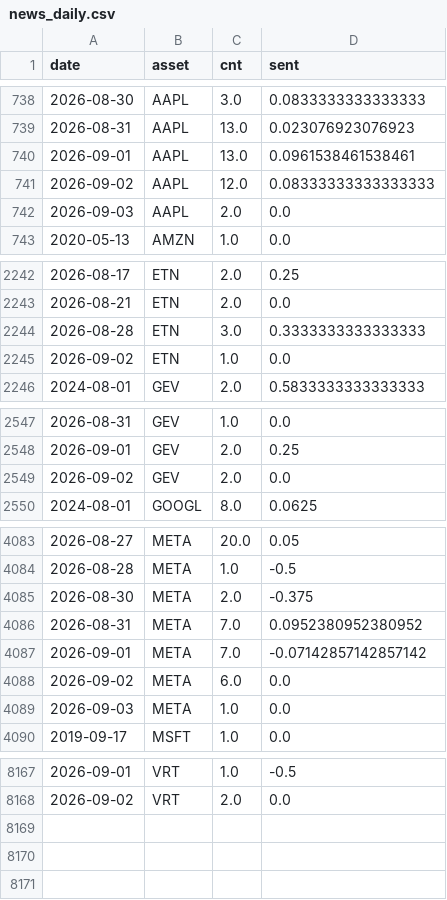
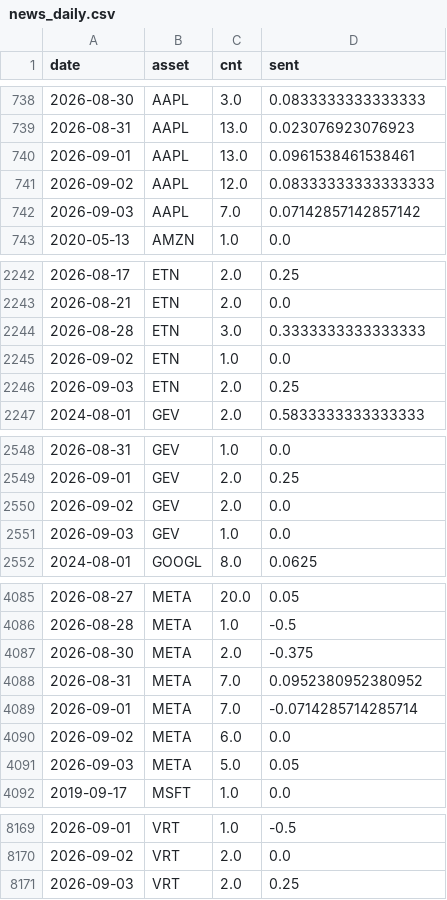
Before and after one commit to Frankestain12/graphfinance, a CSV file: data_store/news_daily.csv, drawn as a sheet; only a part is shown, gaps mark what is left out; the diff covers the shown part only.

```diff
--- a/data_store/news_daily.csv
+++ b/data_store/news_daily.csv
@@ -741,3 +741,3 @@ date,asset,cnt,sent
 2026-09-02,AAPL,12.0,0.08333333333333333
-2026-09-03,AAPL,2.0,0.0
+2026-09-03,AAPL,7.0,0.07142857142857142
 2020-05-13,AMZN,1.0,0.0
@@ -2245,2 +2245,3 @@ date,asset,cnt,sent
 2026-09-02,ETN,1.0,0.0
+2026-09-03,ETN,2.0,0.25
 2024-08-01,GEV,2.0,0.5833333333333333
@@ -2549,2 +2550,3 @@ date,asset,cnt,sent
 2026-09-02,GEV,2.0,0.0
+2026-09-03,GEV,1.0,0.0
 2024-08-01,GOOGL,8.0,0.0625
@@ -4086,5 +4088,5 @@ date,asset,cnt,sent
 2026-08-31,META,7.0,0.0952380952380952
-2026-09-01,META,7.0,-0.07142857142857142
+2026-09-01,META,7.0,-0.0714285714285714
 2026-09-02,META,6.0,0.0
-2026-09-03,META,1.0,0.0
+2026-09-03,META,5.0,0.05
 2019-09-17,MSFT,1.0,0.0
@@ -8168 +8170,2 @@ date,asset,cnt,sent
 2026-09-02,VRT,2.0,0.0
+2026-09-03,VRT,2.0,0.25
```
Also changed, not shown: 16 edited cells elsewhere in this file, 5 other files.
